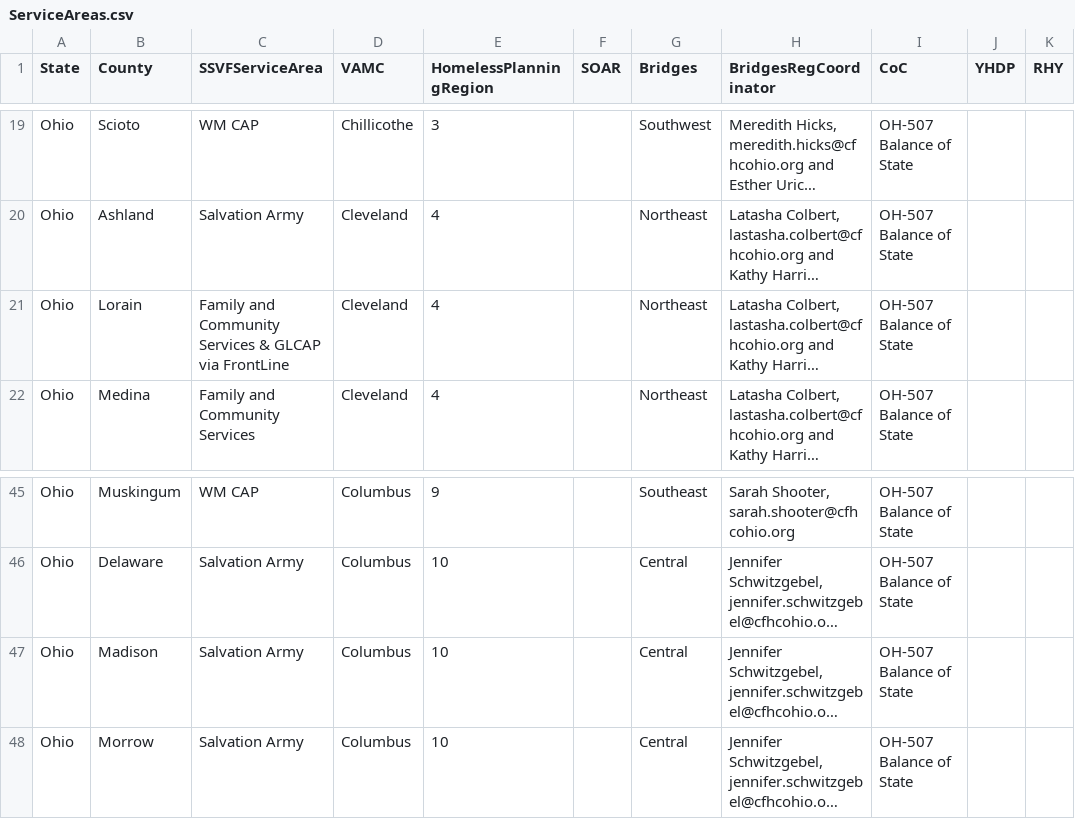
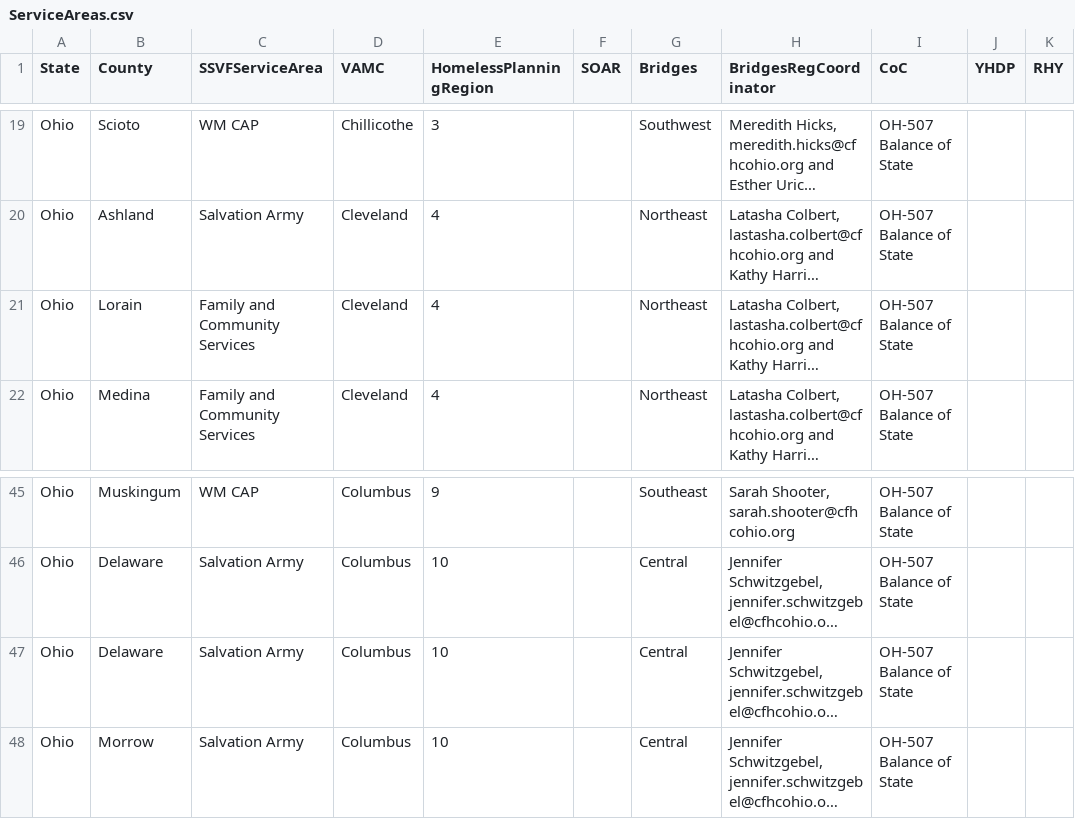
Before and after one commit to COHHIO/COHHIO_HMIS, a CSV file: public_data/ServiceAreas.csv, drawn as a sheet; only a part is shown, gaps mark what is left out; long unchanged cells end in …; the diff names each change by its address in the sheet, - before the commit and + after, or states it on an @@ line.

Commit message:
corrections to SSVFServiceAreas thanks to JM and SW

```diff
--- a/public_data/ServiceAreas.csv
+++ b/public_data/ServiceAreas.csv
-C21 (SSVFServiceArea): Family and Community Services & GLCAP via FrontLine
+C21 (SSVFServiceArea): Family and Community Services
-B47 (County): Madison
+B47 (County): Delaware
```
